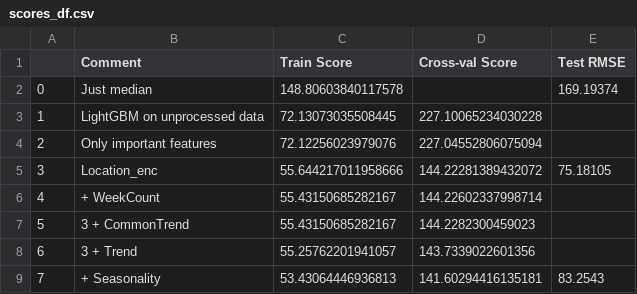
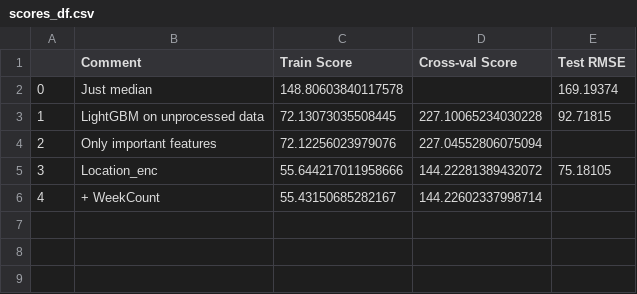
Before and after one commit to NickVasenkov/CO2-Emissions, a CSV file: scores_df.csv, drawn as a sheet.

```diff
--- a/scores_df.csv
+++ b/scores_df.csv
@@ -2,3 +2,3 @@
 0,Just median,148.80603840117578,,169.19374
-1,LightGBM on unprocessed data,72.13073035508445,227.10065234030228,
+1,LightGBM on unprocessed data,72.13073035508445,227.10065234030228,92.71815
 2,Only important features,72.12256023979076,227.04552806075094,
@@ -6,4 +6 @@
 4,+ WeekCount,55.43150685282167,144.22602337998714,
-5,3 + CommonTrend,55.43150685282167,144.2282300459023,
-6,3 + Trend,55.25762201941057,143.7339022601356,
-7,+ Seasonality,53.43064446936813,141.60294416135181,83.2543
```
Also changed, not shown: 39 other files.
